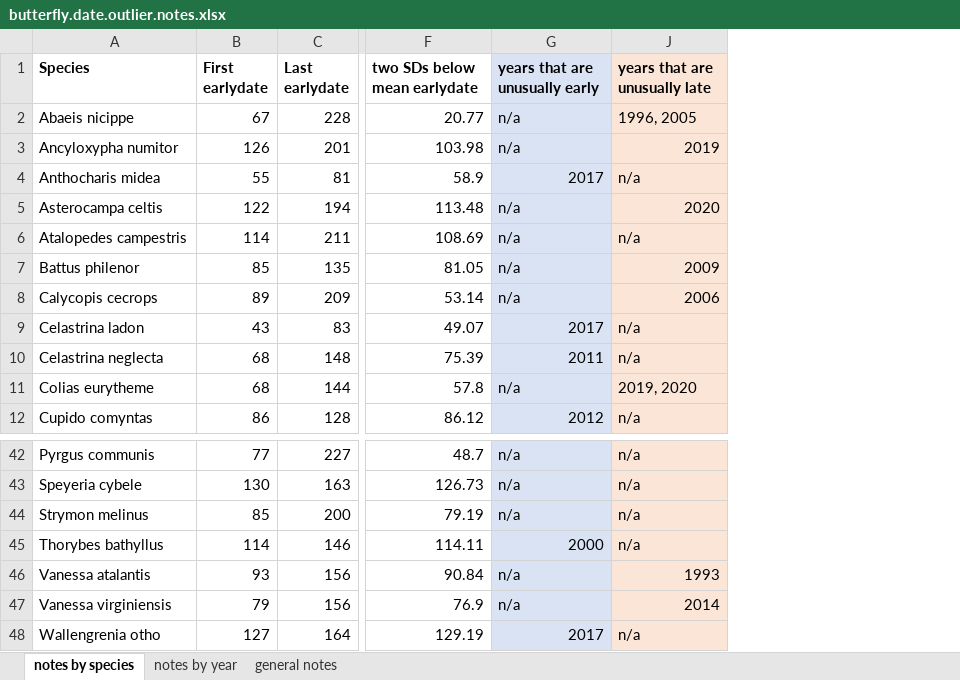
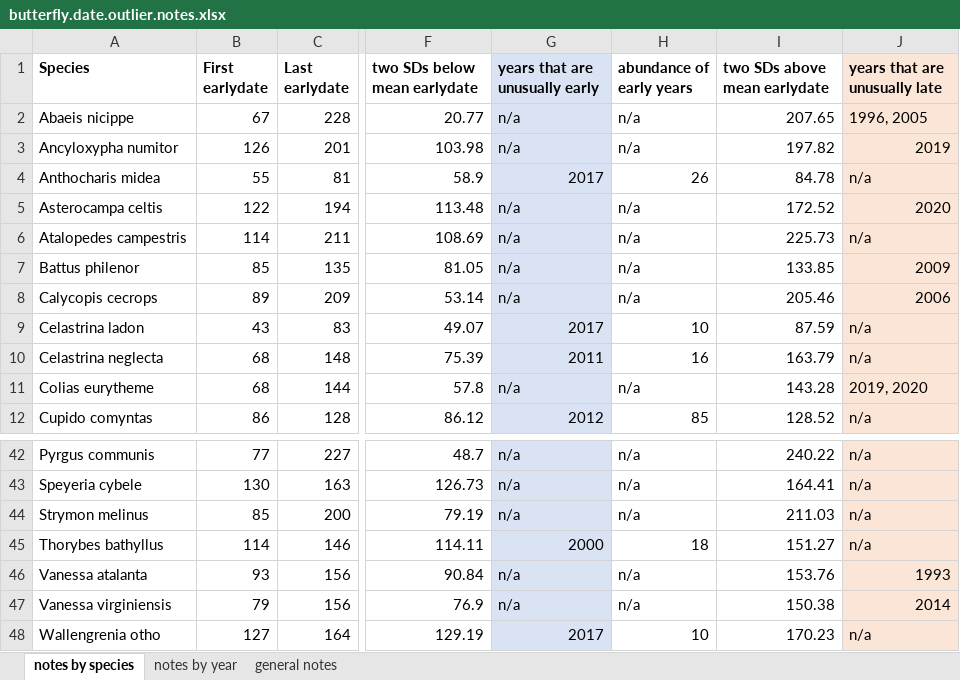
Before and after one commit to hurlbertlab/nc-butterfly-phenology, an Excel workbook: data/butterfly.date.outlier.notes.xlsx, sheet notes by species, drawn as a sheet; only a part is shown, gaps mark what is left out; values as stored, in another font and other column widths than the file's, no borders; the diff names each change by its address in the sheet, - before the commit and + after, or states it on an @@ line.

Commit message:
updated species trait code

```diff
--- a/data/butterfly.date.outlier.notes.xlsx (sheet notes by species)
+++ b/data/butterfly.date.outlier.notes.xlsx (sheet notes by species)
@@ column H (abundance of early years) unhidden, rows 2-12: n/a | n/a | 26 | n/a | n/a | n/a | n/a | 10 | 16 | n/a | 85; rows 42-48: n/a | n/a | n/a | 18 | n/a | n/a | 10 @@
@@ column I (two SDs above mean earlydate) unhidden, rows 2-12: 207.65 | 197.82 | 84.78 | 172.52 | 225.73 | 133.85 | 205.46 | 87.59 | 163.79 | 143.28 | 128.52; rows 42-48: 240.22 | 164.41 | 211.03 | 151.27 | 153.76 | 150.38 | 170.23 @@
-A46 (Species): Vanessa atalantis
+A46 (Species): Vanessa atalanta
```
Also changed, not shown: sheet notes by year, 5 other files.
